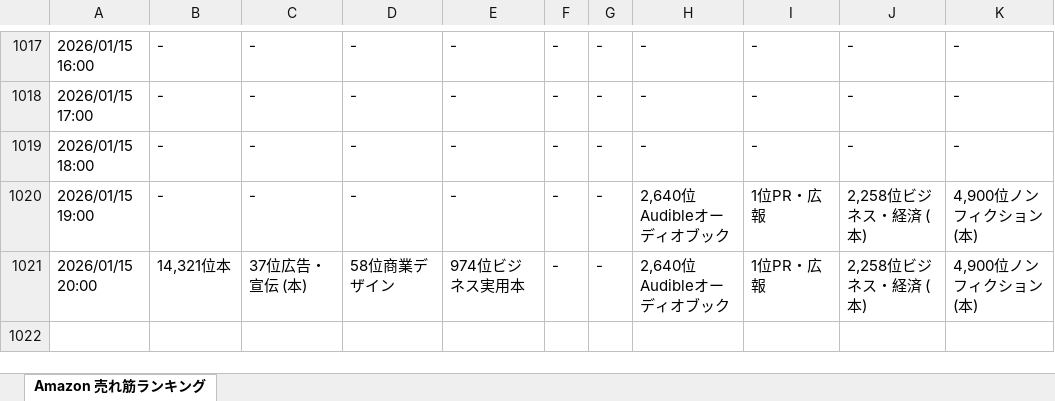
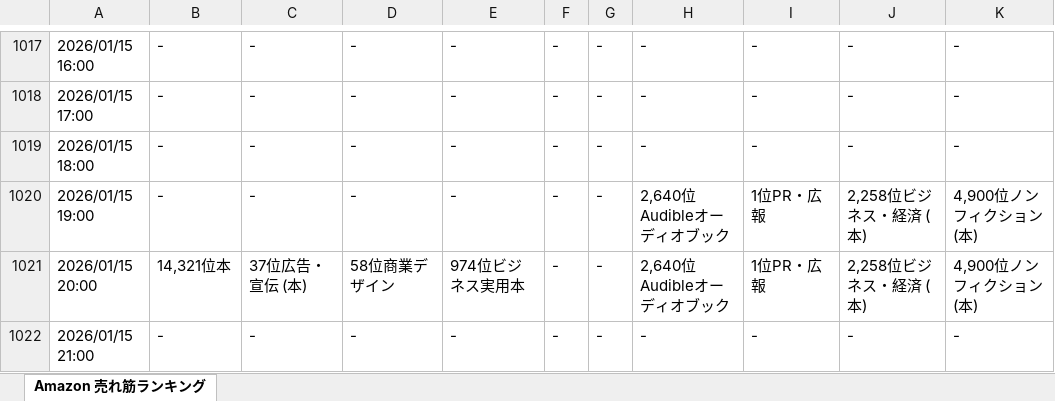
Before and after one commit to hannahi5/amazon-ranking-scheduler, an Excel workbook: amazonranking_matome.xlsx, sheet Amazon 売れ筋ランキング, drawn as a sheet; only a part is shown, gaps mark what is left out; values as stored, in another font and other column widths than the file's, no borders; the diff names each change by its address in the sheet, - before the commit and + after, or states it on an @@ line.

```diff
--- a/amazonranking_matome.xlsx (sheet Amazon 売れ筋ランキング)
+++ b/amazonranking_matome.xlsx (sheet Amazon 売れ筋ランキング)
+row 1022: 2026/01/15 21:00 | - | - | - | - | - | - | - | - | - | -
```
